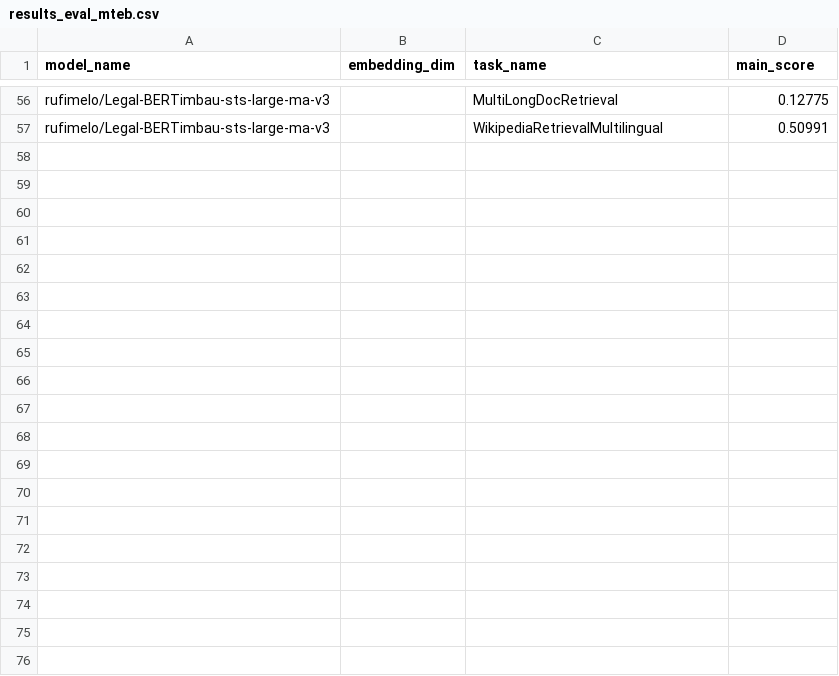
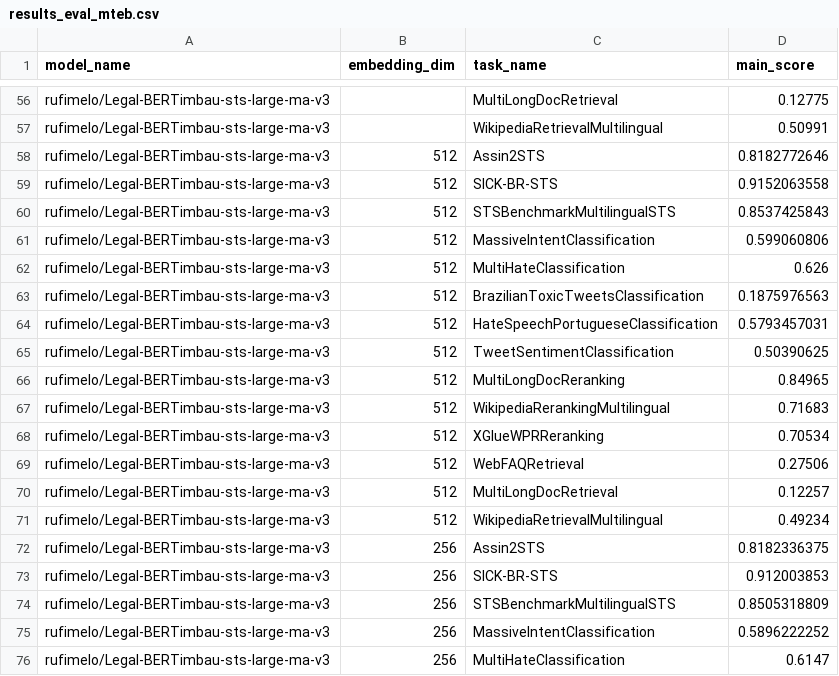
Before and after one commit to Lucas-Okamura/pt-matryoshka-sentence-transformer, a CSV file: data/results_eval_mteb.csv, drawn as a sheet; only a part is shown, gaps mark what is left out; the diff covers the shown part only.

Commit message:
updated results

```diff
--- a/data/results_eval_mteb.csv
+++ b/data/results_eval_mteb.csv
@@ -57 +57,20 @@ rufimelo/Legal-BERTimbau-sts-large-ma-v3,,MultiLongDocRetrieval,0.12775
 rufimelo/Legal-BERTimbau-sts-large-ma-v3,,WikipediaRetrievalMultilingual,0.50991
+rufimelo/Legal-BERTimbau-sts-large-ma-v3,512,Assin2STS,0.8182772646
+rufimelo/Legal-BERTimbau-sts-large-ma-v3,512,SICK-BR-STS,0.9152063558
+rufimelo/Legal-BERTimbau-sts-large-ma-v3,512,STSBenchmarkMultilingualSTS,0.8537425843
+rufimelo/Legal-BERTimbau-sts-large-ma-v3,512,MassiveIntentClassification,0.599060806
+rufimelo/Legal-BERTimbau-sts-large-ma-v3,512,MultiHateClassification,0.626
+rufimelo/Legal-BERTimbau-sts-large-ma-v3,512,BrazilianToxicTweetsClassification,0.1875976563
+rufimelo/Legal-BERTimbau-sts-large-ma-v3,512,HateSpeechPortugueseClassification,0.5793457031
+rufimelo/Legal-BERTimbau-sts-large-ma-v3,512,TweetSentimentClassification,0.50390625
+rufimelo/Legal-BERTimbau-sts-large-ma-v3,512,MultiLongDocReranking,0.84965
+rufimelo/Legal-BERTimbau-sts-large-ma-v3,512,WikipediaRerankingMultilingual,0.71683
+rufimelo/Legal-BERTimbau-sts-large-ma-v3,512,XGlueWPRReranking,0.70534
+rufimelo/Legal-BERTimbau-sts-large-ma-v3,512,WebFAQRetrieval,0.27506
+rufimelo/Legal-BERTimbau-sts-large-ma-v3,512,MultiLongDocRetrieval,0.12257
+rufimelo/Legal-BERTimbau-sts-large-ma-v3,512,WikipediaRetrievalMultilingual,0.49234
+rufimelo/Legal-BERTimbau-sts-large-ma-v3,256,Assin2STS,0.8182336375
+rufimelo/Legal-BERTimbau-sts-large-ma-v3,256,SICK-BR-STS,0.912003853
+rufimelo/Legal-BERTimbau-sts-large-ma-v3,256,STSBenchmarkMultilingualSTS,0.8505318809
+rufimelo/Legal-BERTimbau-sts-large-ma-v3,256,MassiveIntentClassification,0.5896222252
+rufimelo/Legal-BERTimbau-sts-large-ma-v3,256,MultiHateClassification,0.6147
```
Also changed, not shown: 9 added rows elsewhere in this file, 19 other files.
